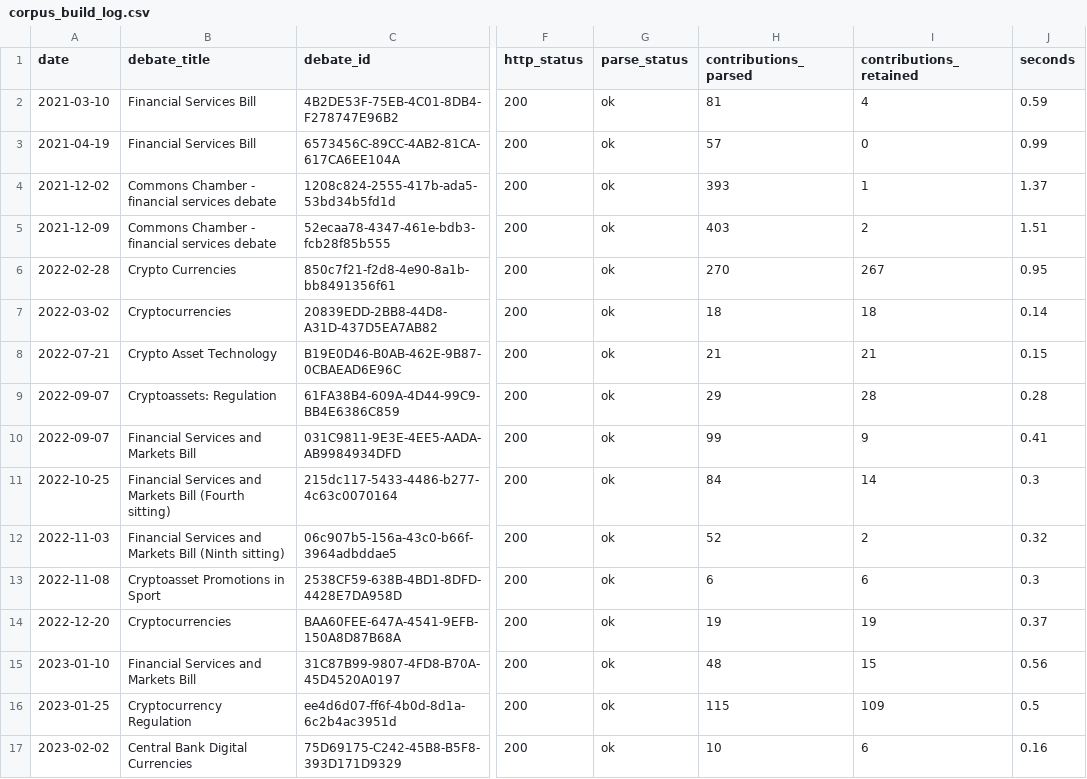
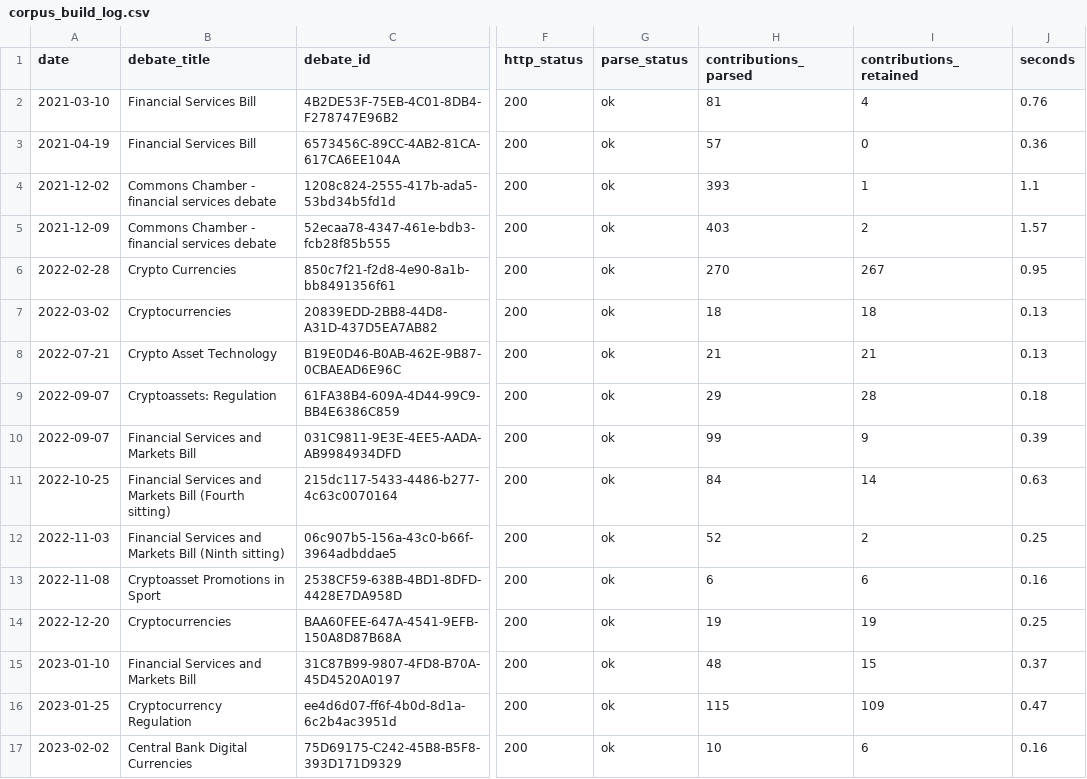
Before and after one commit to devanshipatel1/uk-crypto-hansard-analysis, a CSV file: outputs/tables/corpus_build_log.csv, drawn as a sheet; only a part is shown, gaps mark what is left out; the diff covers the shown part only; the diff names each change by its address in the sheet, - before the commit and + after, or states it on an @@ line.

```diff
--- a/outputs/tables/corpus_build_log.csv
+++ b/outputs/tables/corpus_build_log.csv
-J2 (seconds): 0.59
+J2 (seconds): 0.76
-J3 (seconds): 0.99
+J3 (seconds): 0.36
-J4 (seconds): 1.37
+J4 (seconds): 1.1
-J5 (seconds): 1.51
+J5 (seconds): 1.57
-J7 (seconds): 0.14
+J7 (seconds): 0.13
-J8 (seconds): 0.15
+J8 (seconds): 0.13
-J9 (seconds): 0.28
+J9 (seconds): 0.18
-J10 (seconds): 0.41
+J10 (seconds): 0.39
-J11 (seconds): 0.3
+J11 (seconds): 0.63
-J12 (seconds): 0.32
+J12 (seconds): 0.25
-J13 (seconds): 0.3
+J13 (seconds): 0.16
-J14 (seconds): 0.37
+J14 (seconds): 0.25
-J15 (seconds): 0.56
+J15 (seconds): 0.37
-J16 (seconds): 0.5
+J16 (seconds): 0.47
```
Also changed, not shown: 2 added rows, 2 removed rows and 11 edited cells elsewhere in this file, 3 other files.
